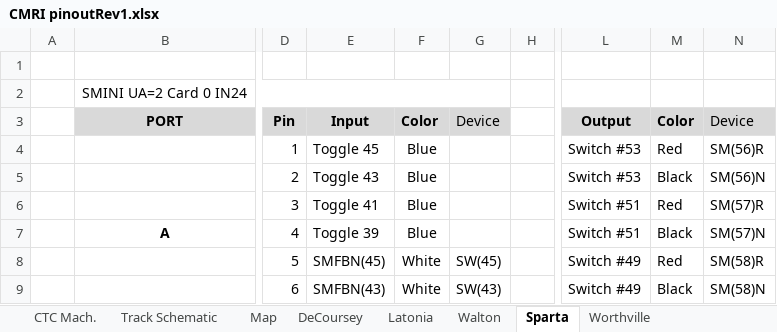
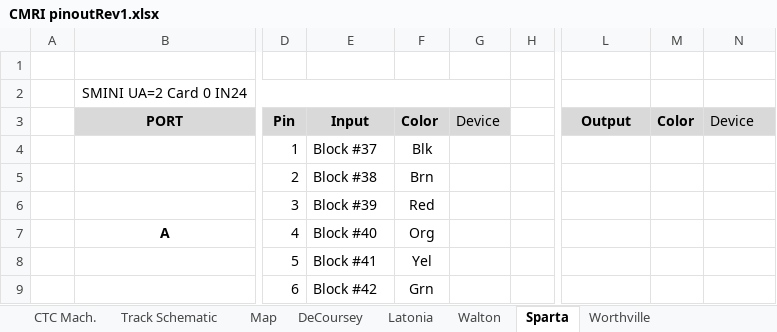
Before and after one commit to JuettM/CMRI, an Excel workbook: CMRI pinoutRev1.xlsx, sheet Sparta, drawn as a sheet; only a part is shown, gaps mark what is left out; values as stored, in another font and other column widths than the file's, no borders; charts and pictures not drawn; the diff covers the shown part only; the diff names each change by its address in the sheet, - before the commit and + after, or states it on an @@ line.

```diff
--- a/CMRI pinoutRev1.xlsx (sheet Sparta)
+++ b/CMRI pinoutRev1.xlsx (sheet Sparta)
-E4: Toggle 45
+E4: Block #37
-F4: Blue
+F4: Blk
-L4:L5: Switch #53
+L4:L5: (empty)
-M4: Red
+M4: (empty)
-N4: SM(56)R
+N4: (empty)
-E5: Toggle 43
+E5: Block #38
-F5: Blue
+F5: Brn
-M5: Black
+M5: (empty)
-N5: SM(56)N
+N5: (empty)
-E6: Toggle 41
+E6: Block #39
-F6: Blue
+F6: Red
-L6:L7: Switch #51
+L6:L7: (empty)
-M6: Red
+M6: (empty)
-N6: SM(57)R
+N6: (empty)
-E7: Toggle 39
+E7: Block #40
-F7: Blue
+F7: Org
-M7: Black
+M7: (empty)
-N7: SM(57)N
+N7: (empty)
-E8: SMFBN(45)
+E8: Block #41
-F8: White
+F8: Yel
-G8: SW(45)
+G8: (empty)
-L8:L9: Switch #49
+L8:L9: (empty)
-M8: Red
+M8: (empty)
-N8: SM(58)R
+N8: (empty)
-E9: SMFBN(43)
+E9: Block #42
-F9: White
+F9: Grn
-G9: SW(43)
+G9: (empty)
-M9: Black
+M9: (empty)
-N9: SM(58)N
+N9: (empty)
```
Also changed, not shown: 63 edited cells and cell formats elsewhere in this sheet, sheet LaGrange, sheet Walton, sheet Latonia, sheet DeCoursey, sheet Track Schematic, other sheet tabs, charts or pictures.
